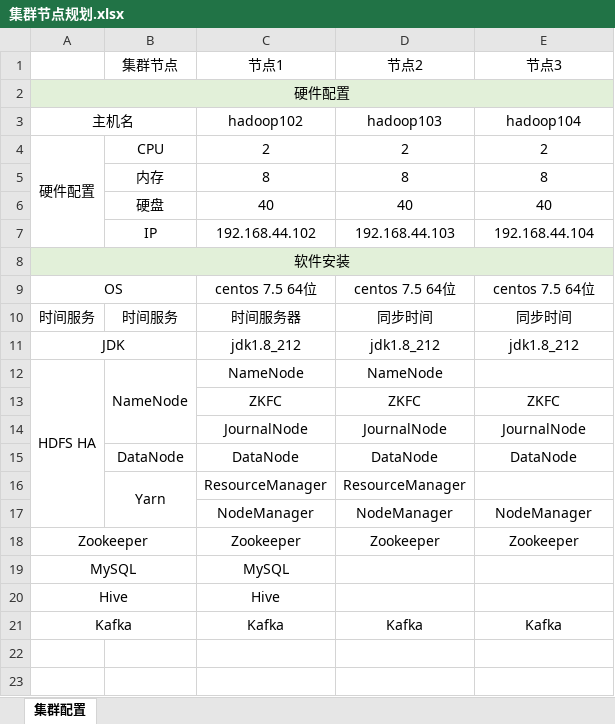
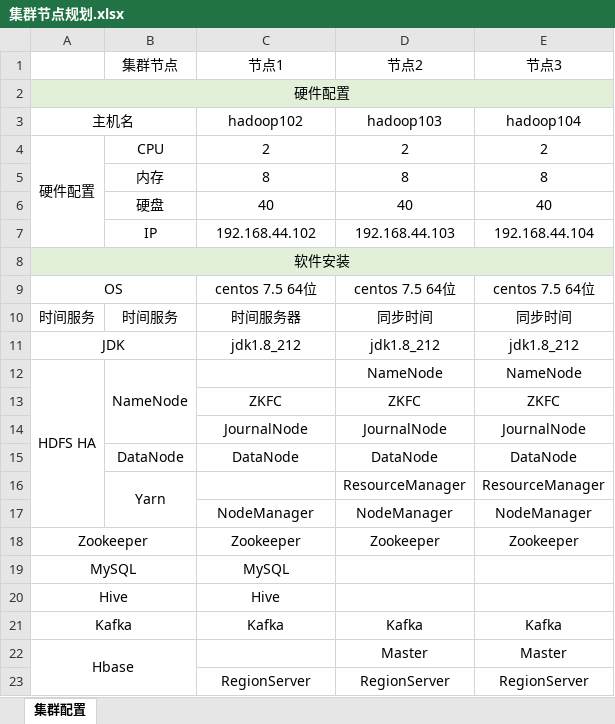
Before and after one commit to bowengithubi/LearningBigData, an Excel workbook: 03_Framework/00_环境搭建/集群节点规划.xlsx, sheet 集群配置, drawn as a sheet; values as stored, in another font and other column widths than the file's, no borders; the diff names each change by its address in the sheet, - before the commit and + after, or states it on an @@ line.

Commit message:
Hbase安装配置文档

```diff
--- a/03_Framework/00_环境搭建/集群节点规划.xlsx (sheet 集群配置)
+++ b/03_Framework/00_环境搭建/集群节点规划.xlsx (sheet 集群配置)
-C12 (节点1): NameNode
+C12 (节点1): (empty)
-E12 (节点3): (empty)
+E12 (节点3): NameNode
-C16 (节点1): ResourceManager
+C16 (节点1): (empty)
-E16 (节点3): (empty)
+E16 (节点3): ResourceManager
+row 22: Hbase |  |  | Master | Master
+row 23:  |  | RegionServer | RegionServer | RegionServer
```
Also changed, not shown: 1 other file.
